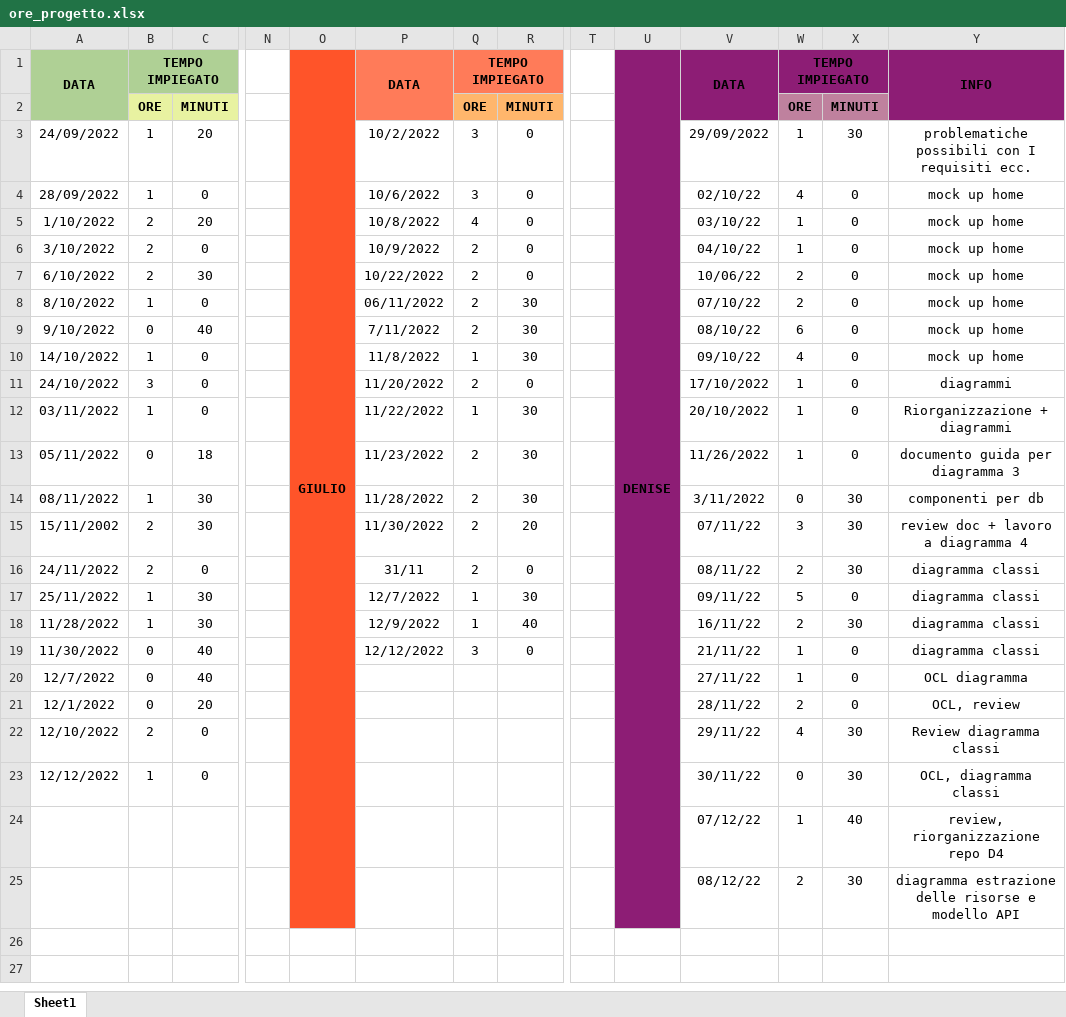
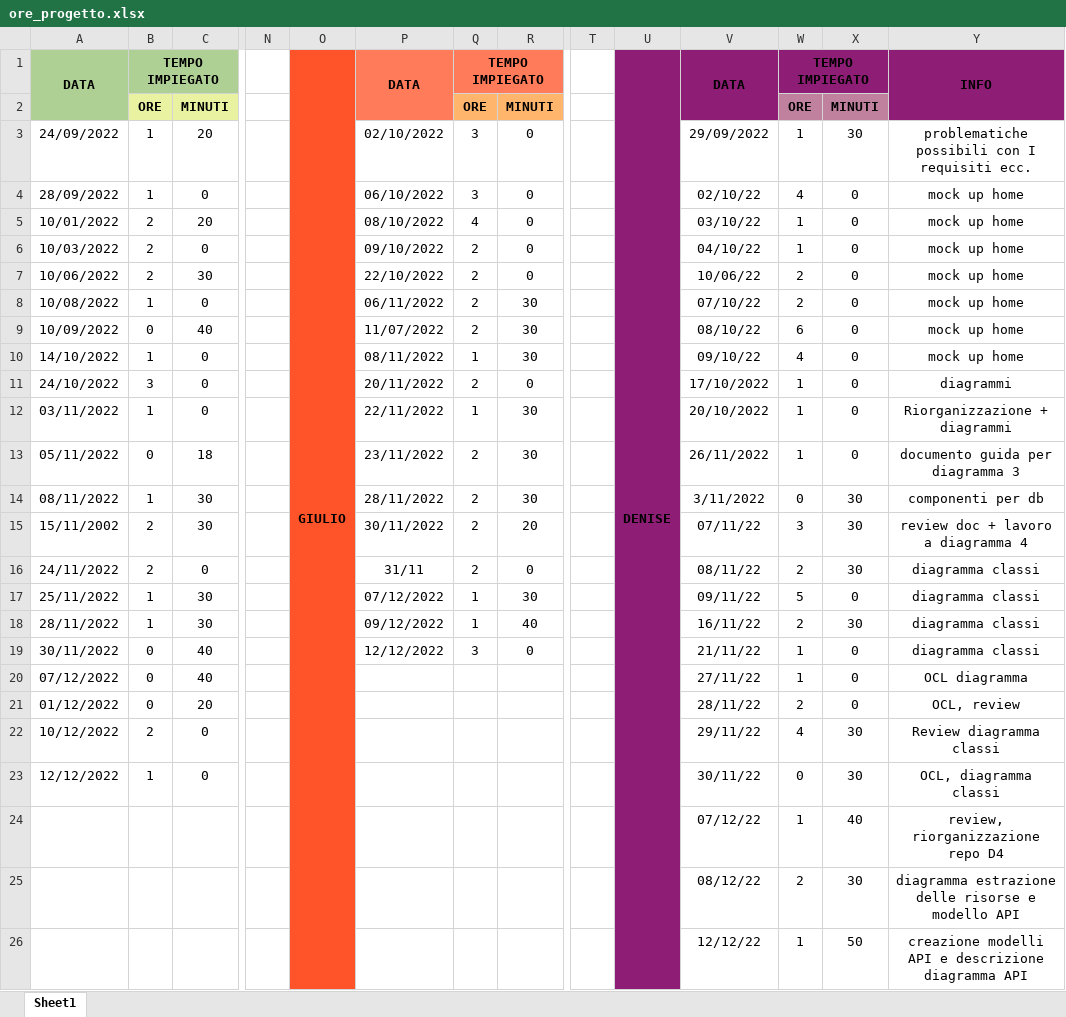
Before and after one commit to JustCook1/Tracking_lavoro, an Excel workbook: ore_progetto.xlsx, sheet Sheet1, drawn as a sheet; only a part is shown, gaps mark what is left out; values as stored, in another font and other column widths than the file's, no borders; rows hold the shown columns only; the diff names each change by its address in the sheet, - before the commit and + after, or states it on an @@ line.

Commit message:
update ore lavoro 12/12

```diff
--- a/ore_progetto.xlsx (sheet Sheet1)
+++ b/ore_progetto.xlsx (sheet Sheet1)
-P3: 10/2/2022
+P3: 02/10/2022
-P4: 10/6/2022
+P4: 06/10/2022
-A5: 1/10/2022
+A5: 10/01/2022
-P5: 10/8/2022
+P5: 08/10/2022
-A6: 3/10/2022
+A6: 10/03/2022
-P6: 10/9/2022
+P6: 09/10/2022
-A7: 6/10/2022
+A7: 10/06/2022
-P7: 10/22/2022
+P7: 22/10/2022
-A8: 8/10/2022
+A8: 10/08/2022
-A9: 9/10/2022
+A9: 10/09/2022
-P9: 7/11/2022
+P9: 11/07/2022
-P10: 11/8/2022
+P10: 08/11/2022
-P11: 11/20/2022
+P11: 20/11/2022
-P12: 11/22/2022
+P12: 22/11/2022
-P13: 11/23/2022
+P13: 23/11/2022
-V13: 11/26/2022
+V13: 26/11/2022
-P14: 11/28/2022
+P14: 28/11/2022
-P15: 11/30/2022
+P15: 30/11/2022
-P17: 12/7/2022
+P17: 07/12/2022
-A18: 11/28/2022
+A18: 28/11/2022
-P18: 12/9/2022
+P18: 09/12/2022
-A19: 11/30/2022
+A19: 30/11/2022
-A20: 12/7/2022
+A20: 07/12/2022
-A21: 12/1/2022
+A21: 01/12/2022
-A22: 12/10/2022
+A22: 10/12/2022
+row 26:  |  |  |  |  |  |  |  |  |  | 12/12/22 | 1 | 50 | creazione modelli API e descrizione diagramma API
```
